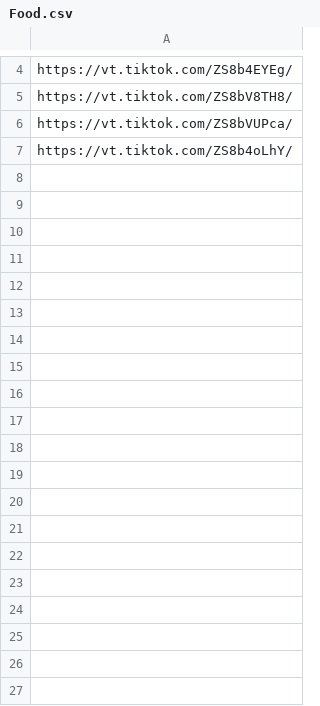
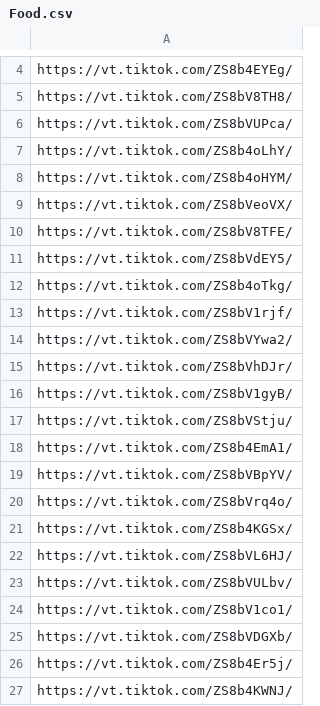
Before and after one commit to alfianpr/tiktokshop-scraper, a CSV file: csv/Food.csv, drawn as a sheet; only a part is shown, gaps mark what is left out; the diff covers the shown part only.

```diff
--- a/csv/Food.csv
+++ b/csv/Food.csv
@@ -7 +7,21 @@ https://vt.tiktok.com/ZS8bVUPca/
 https://vt.tiktok.com/ZS8b4oLhY/
+https://vt.tiktok.com/ZS8b4oHYM/
+https://vt.tiktok.com/ZS8bVeoVX/
+https://vt.tiktok.com/ZS8bV8TFE/
+https://vt.tiktok.com/ZS8bVdEY5/
+https://vt.tiktok.com/ZS8b4oTkg/
+https://vt.tiktok.com/ZS8bV1rjf/
+https://vt.tiktok.com/ZS8bVYwa2/
+https://vt.tiktok.com/ZS8bVhDJr/
+https://vt.tiktok.com/ZS8bV1gyB/
+https://vt.tiktok.com/ZS8bVStju/
+https://vt.tiktok.com/ZS8b4EmA1/
+https://vt.tiktok.com/ZS8bVBpYV/
+https://vt.tiktok.com/ZS8bVrq4o/
+https://vt.tiktok.com/ZS8b4KGSx/
+https://vt.tiktok.com/ZS8bVL6HJ/
+https://vt.tiktok.com/ZS8bVULbv/
+https://vt.tiktok.com/ZS8bV1co1/
+https://vt.tiktok.com/ZS8bVDGXb/
+https://vt.tiktok.com/ZS8b4Er5j/
+https://vt.tiktok.com/ZS8b4KWNJ/
```
Also changed, not shown: 38 added rows elsewhere in this file, 2 other files.
